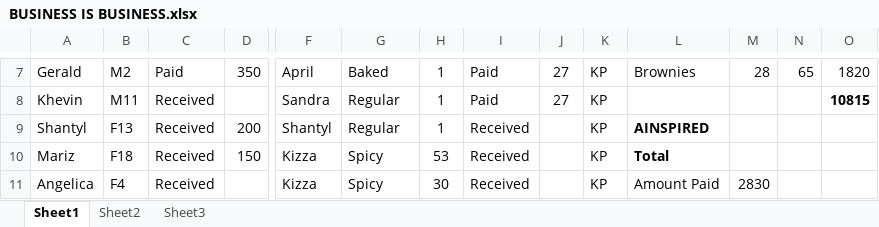
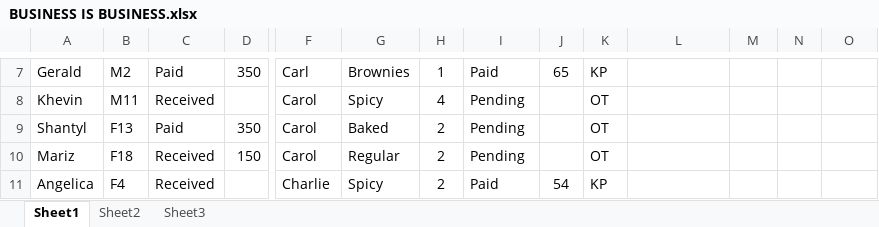
Before and after one commit to blitzrr14/Business, an Excel workbook: BUSINESS IS BUSINESS.xlsx, sheet Sheet1, drawn as a sheet; only a part is shown, gaps mark what is left out; values as stored, in another font and other column widths than the file's, no borders; removed rows and columns are numbered as before the commit, all else as after; rows hold the shown columns only; the diff covers the shown part only; the diff names each change by its address in the sheet, - before the commit and + after, or states it on an @@ line.

Commit message:
updated 03272018

```diff
--- a/BUSINESS IS BUSINESS.xlsx (sheet Sheet1)
+++ b/BUSINESS IS BUSINESS.xlsx (sheet Sheet1)
-F7: April
+F7: Carl
-G7: Baked
+G7: Brownies
-J7: 27
+J7: 65
-L7: Brownies
+L7: (empty)
-M7: 28
+M7: (empty)
-N7: 65
+N7: (empty)
-O7: 1820
+O7: (empty)
-F8: Sandra
+F8: Carol
-G8: Regular
+G8: Spicy
-H8: 1
+H8: 4
-I8: Paid
+I8: Pending
-J8: 27
+J8: (empty)
-K8: KP
+K8: OT
-O8: 10815
+O8: (empty)
-row 9: Shantyl | F13 | Received | 200 | Shantyl | Regular | 1 | Received |  | KP | AINSPIRED
+row 9: Shantyl | F13 | Paid | 350 | Carol | Baked | 2 | Pending |  | OT
-F10: Kizza
+F10: Carol
-G10: Spicy
+G10: Regular
-H10: 53
+H10: 2
-I10: Received
+I10: Pending
-K10: KP
+K10: OT
-L10: Total
+L10: (empty)
-F11: Kizza
+F11: Charlie
-H11: 30
+H11: 2
-I11: Received
+I11: Paid
-J11: (empty)
+J11: 54
-L11: Amount Paid
+L11: (empty)
-M11: 2830
+M11: (empty)
```
Also changed, not shown: 34 added rows, 32 removed rows, 197 edited cells and cell formats elsewhere in this sheet.
